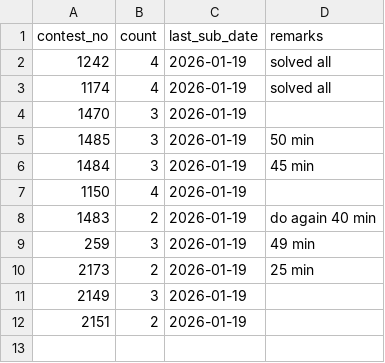
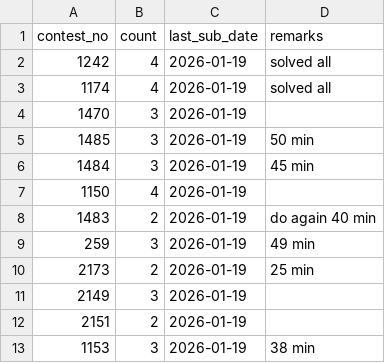
Before and after one commit to KUSHALkv45/LContests_track, a CSV file: data/events.csv, drawn as a sheet; the diff names each change by its address in the sheet, - before the commit and + after, or states it on an @@ line.

Commit message:
Update event 1153

```diff
--- a/data/events.csv
+++ b/data/events.csv
+row 13: 1153 | 3 | 2026-01-19 | 38 min
```
